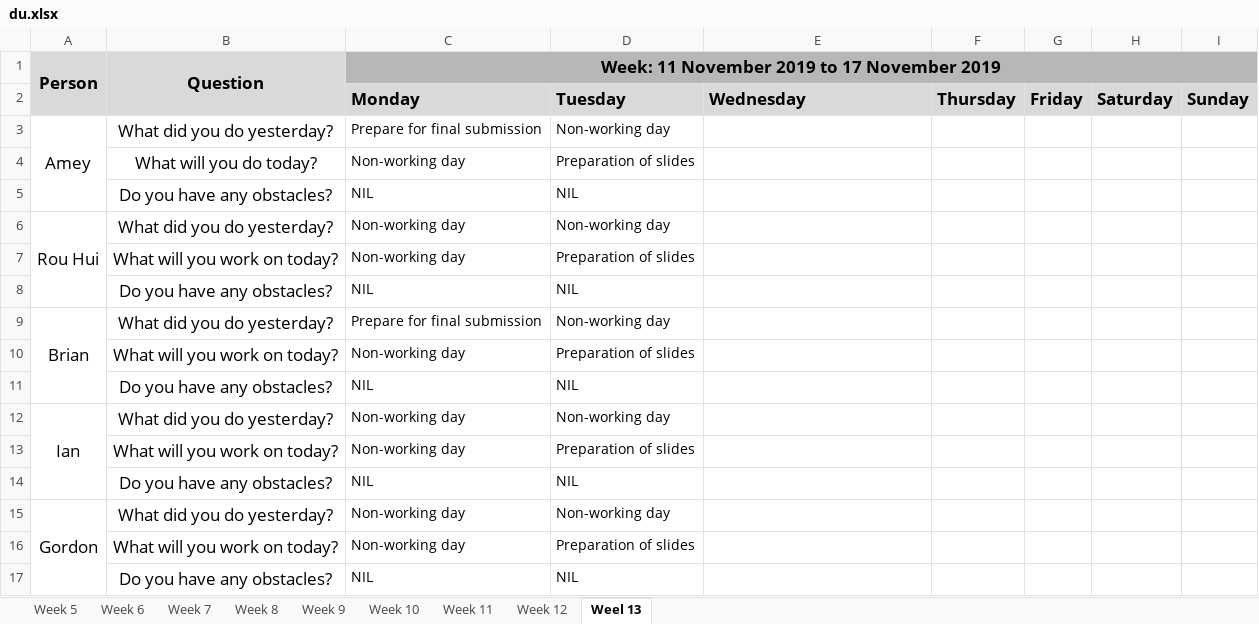
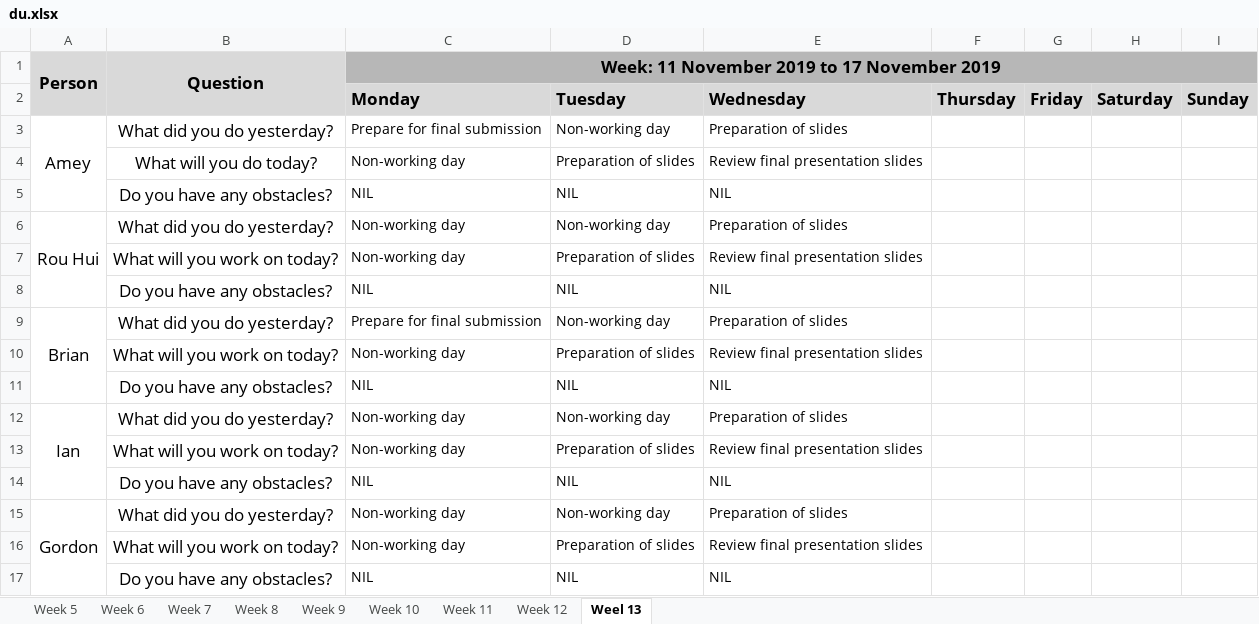
Before and after one commit to ameyrathi/SWE-Project, an Excel workbook: metrics/du.xlsx, sheet Weel 13, drawn as a sheet; values as stored, in another font and other column widths than the file's, no borders; the diff names each change by its address in the sheet, - before the commit and + after, or states it on an @@ line.

Commit message:
daily update for 13 nov

```diff
--- a/metrics/du.xlsx (sheet Weel 13)
+++ b/metrics/du.xlsx (sheet Weel 13)
-E3: (empty)
+E3: Preparation of slides
-E4: (empty)
+E4: Review final presentation slides
-E5: (empty)
+E5: NIL
-E6: (empty)
+E6: Preparation of slides
-E7: (empty)
+E7: Review final presentation slides
-E8: (empty)
+E8: NIL
-E9: (empty)
+E9: Preparation of slides
-E10: (empty)
+E10: Review final presentation slides
-E11: (empty)
+E11: NIL
-E12: (empty)
+E12: Preparation of slides
-E13: (empty)
+E13: Review final presentation slides
-E14: (empty)
+E14: NIL
-E15: (empty)
+E15: Preparation of slides
-E16: (empty)
+E16: Review final presentation slides
-E17: (empty)
+E17: NIL
```
